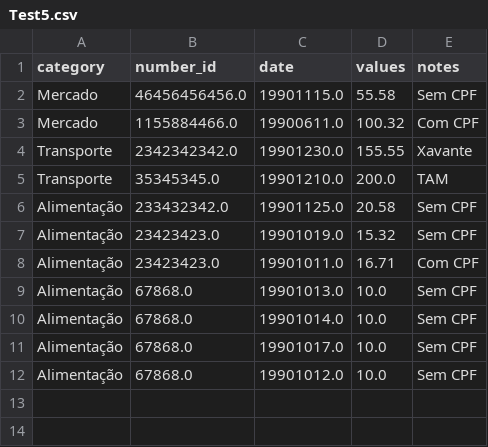
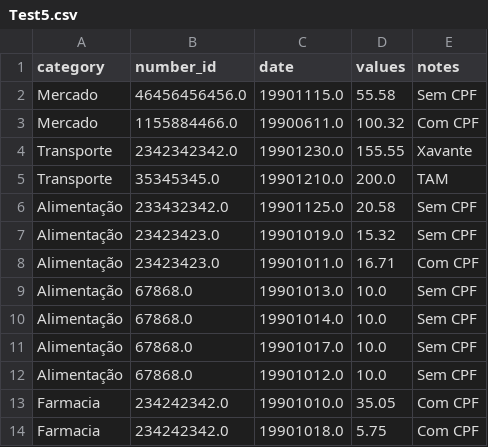
Before and after one commit to Eduardoqm/Python-Projects, a CSV file: Programas/Calculadora de notas/Test5.csv, drawn as a sheet; the diff names each change by its address in the sheet, - before the commit and + after, or states it on an @@ line.

```diff
--- a/Programas/Calculadora de notas/Test5.csv
+++ b/Programas/Calculadora de notas/Test5.csv
+row 13: Farmacia | 234242342.0 | 19901010.0 | 35.05 | Com CPF
+row 14: Farmacia | 234242342.0 | 19901018.0 | 5.75 | Com CPF
```
Also changed, not shown: 1 other file.
